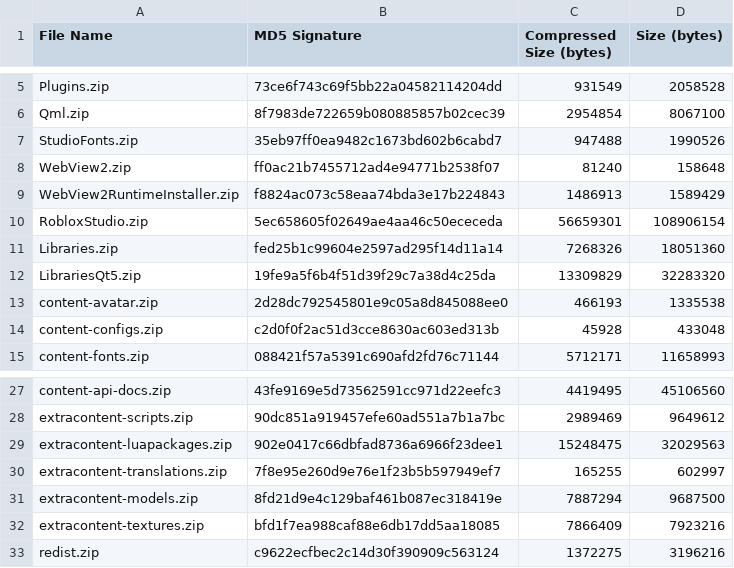
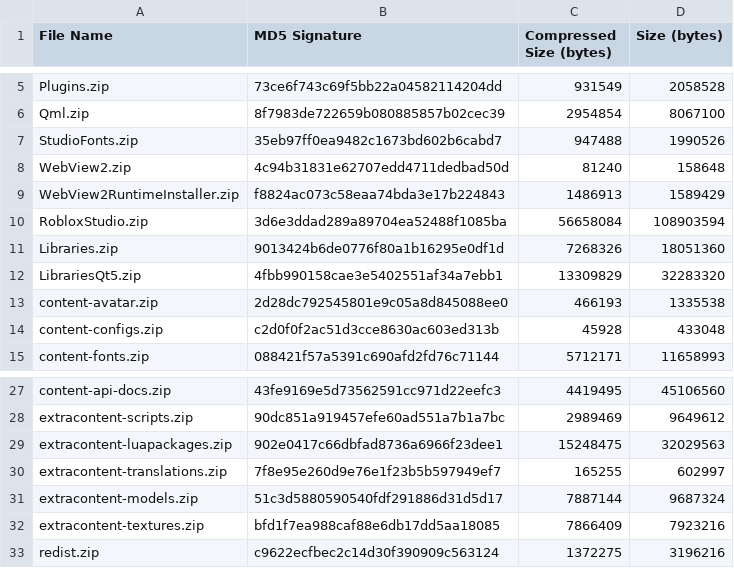
Before and after one commit to regginator/Roblox-Client-Tracker, a CSV file: rbxPkgManifest.csv, drawn as a sheet; only a part is shown, gaps mark what is left out.

```diff
--- a/rbxPkgManifest.csv
+++ b/rbxPkgManifest.csv
@@ -7,7 +7,7 @@ Qml.zip,8f7983de722659b080885857b02cec39,2954854,8067100
 StudioFonts.zip,35eb97ff0ea9482c1673bd602b6cabd7,947488,1990526
-WebView2.zip,ff0ac21b7455712ad4e94771b2538f07,81240,158648
+WebView2.zip,4c94b31831e62707edd4711dedbad50d,81240,158648
 WebView2RuntimeInstaller.zip,f8824ac073c58eaa74bda3e17b224843,1486913,1589429
-RobloxStudio.zip,5ec658605f02649ae4aa46c50ececeda,56659301,108906154
-Libraries.zip,fed25b1c99604e2597ad295f14d11a14,7268326,18051360
-LibrariesQt5.zip,19fe9a5f6b4f51d39f29c7a38d4c25da,13309829,32283320
+RobloxStudio.zip,3d6e3ddad289a89704ea52488f1085ba,56658084,108903594
+Libraries.zip,9013424b6de0776f80a1b16295e0df1d,7268326,18051360
+LibrariesQt5.zip,4fbb990158cae3e5402551af34a7ebb1,13309829,32283320
 content-avatar.zip,2d28dc792545801e9c05a8d845088ee0,466193,1335538
@@ -30,3 +30,3 @@ extracontent-luapackages.zip,902e0417c66dbfad8736a6966f23dee1,15248475,32029563
 extracontent-translations.zip,7f8e95e260d9e76e1f23b5b597949ef7,165255,602997
-extracontent-models.zip,8fd21d9e4c129baf461b087ec318419e,7887294,9687500
+extracontent-models.zip,51c3d5880590540fdf291886d31d5d17,7887144,9687324
 extracontent-textures.zip,bfd1f7ea988caf88e6db17dd5aa18085,7866409,7923216
```
Also changed, not shown: 8 other files.
